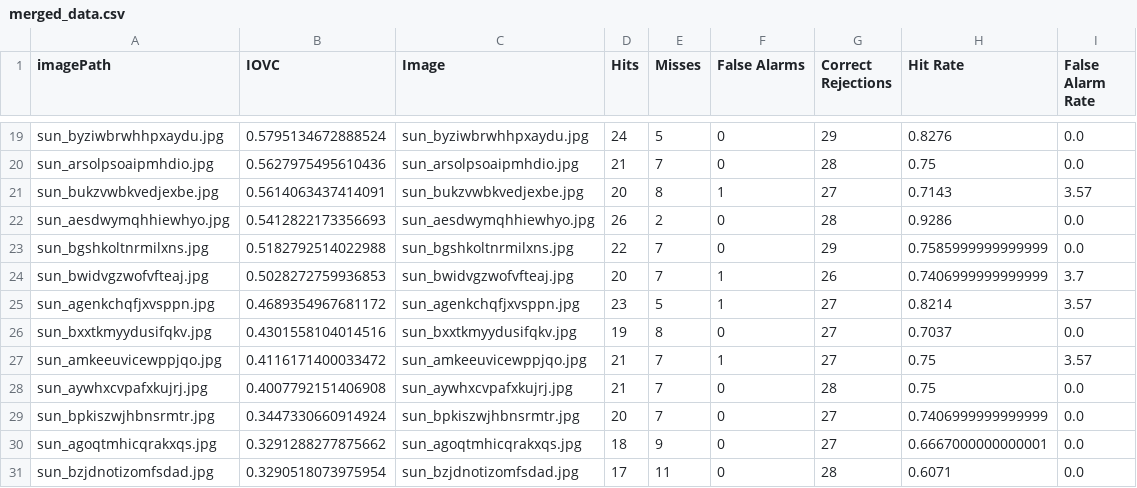
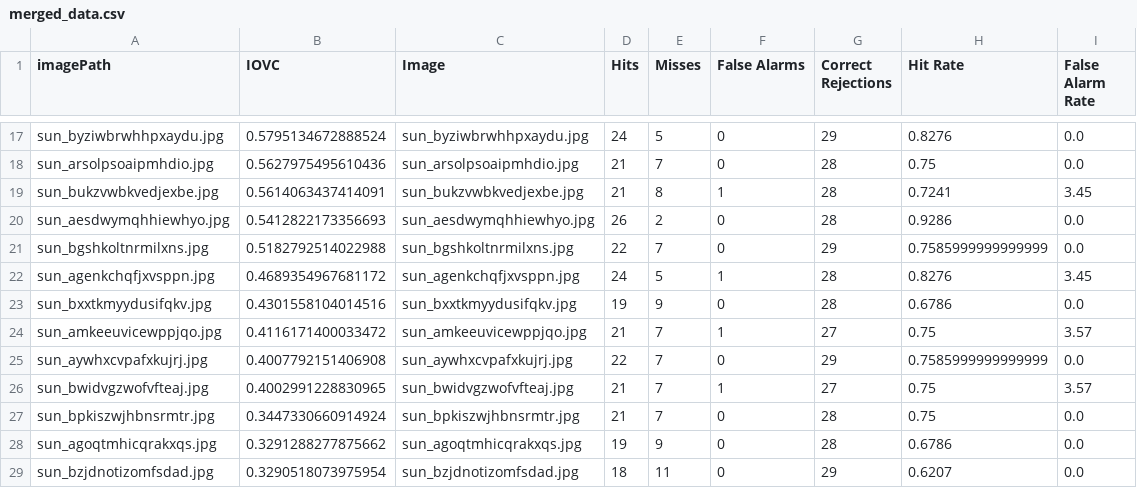
Before and after one commit to ValerijanPro/ImageMemorabilityPredictionML, a CSV file: dataAnalysis/CorrelationCoefficient/merged_data.csv, drawn as a sheet; only a part is shown, gaps mark what is left out; the diff covers the shown part only.

```diff
--- a/dataAnalysis/CorrelationCoefficient/merged_data.csv
+++ b/dataAnalysis/CorrelationCoefficient/merged_data.csv
@@ -20,12 +18,12 @@ sun_byziwbrwhhpxaydu.jpg,0.5795134672888524,sun_byziwbrwhhpxaydu.jpg,24,5,0,29,0
 sun_arsolpsoaipmhdio.jpg,0.5627975495610436,sun_arsolpsoaipmhdio.jpg,21,7,0,28,0.75,0.0
-sun_bukzvwbkvedjexbe.jpg,0.5614063437414091,sun_bukzvwbkvedjexbe.jpg,20,8,1,27,0.7143,3.57
+sun_bukzvwbkvedjexbe.jpg,0.5614063437414091,sun_bukzvwbkvedjexbe.jpg,21,8,1,28,0.7241,3.45
 sun_aesdwymqhhiewhyo.jpg,0.5412822173356693,sun_aesdwymqhhiewhyo.jpg,26,2,0,28,0.9286,0.0
 sun_bgshkoltnrmilxns.jpg,0.5182792514022988,sun_bgshkoltnrmilxns.jpg,22,7,0,29,0.7585999999999999,0.0
-sun_bwidvgzwofvfteaj.jpg,0.5028272759936853,sun_bwidvgzwofvfteaj.jpg,20,7,1,26,0.7406999999999999,3.7
-sun_agenkchqfjxvsppn.jpg,0.4689354967681172,sun_agenkchqfjxvsppn.jpg,23,5,1,27,0.8214,3.57
-sun_bxxtkmyydusifqkv.jpg,0.4301558104014516,sun_bxxtkmyydusifqkv.jpg,19,8,0,27,0.7037,0.0
+sun_agenkchqfjxvsppn.jpg,0.4689354967681172,sun_agenkchqfjxvsppn.jpg,24,5,1,28,0.8276,3.45
+sun_bxxtkmyydusifqkv.jpg,0.4301558104014516,sun_bxxtkmyydusifqkv.jpg,19,9,0,28,0.6786,0.0
 sun_amkeeuvicewppjqo.jpg,0.4116171400033472,sun_amkeeuvicewppjqo.jpg,21,7,1,27,0.75,3.57
-sun_aywhxcvpafxkujrj.jpg,0.4007792151406908,sun_aywhxcvpafxkujrj.jpg,21,7,0,28,0.75,0.0
-sun_bpkiszwjhbnsrmtr.jpg,0.3447330660914924,sun_bpkiszwjhbnsrmtr.jpg,20,7,0,27,0.7406999999999999,0.0
-sun_agoqtmhicqrakxqs.jpg,0.3291288277875662,sun_agoqtmhicqrakxqs.jpg,18,9,0,27,0.6667000000000001,0.0
-sun_bzjdnotizomfsdad.jpg,0.3290518073975954,sun_bzjdnotizomfsdad.jpg,17,11,0,28,0.6071,0.0
+sun_aywhxcvpafxkujrj.jpg,0.4007792151406908,sun_aywhxcvpafxkujrj.jpg,22,7,0,29,0.7585999999999999,0.0
+sun_bwidvgzwofvfteaj.jpg,0.4002991228830965,sun_bwidvgzwofvfteaj.jpg,21,7,1,27,0.75,3.57
+sun_bpkiszwjhbnsrmtr.jpg,0.3447330660914924,sun_bpkiszwjhbnsrmtr.jpg,21,7,0,28,0.75,0.0
+sun_agoqtmhicqrakxqs.jpg,0.3291288277875662,sun_agoqtmhicqrakxqs.jpg,19,9,0,28,0.6786,0.0
+sun_bzjdnotizomfsdad.jpg,0.3290518073975954,sun_bzjdnotizomfsdad.jpg,18,11,0,29,0.6207,0.0
```
Also changed, not shown: 3 added rows, 5 removed rows and 22 edited cells elsewhere in this file, dataAnalysis/IOVCcalculation/final_merged_scores.csv, dataAnalysis/IOVCcalculation/sorted_iovc_scores.csv, 54 other files.
